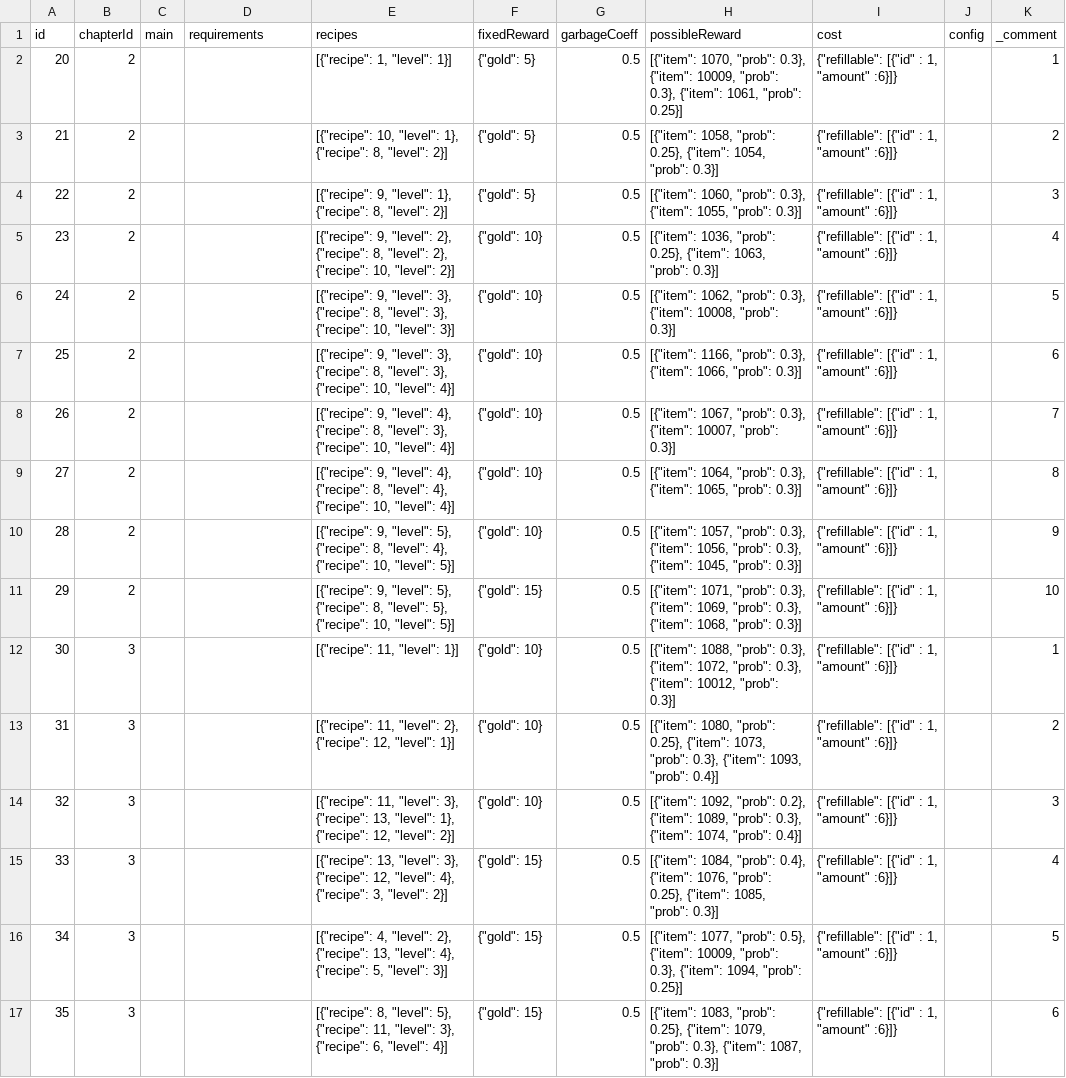
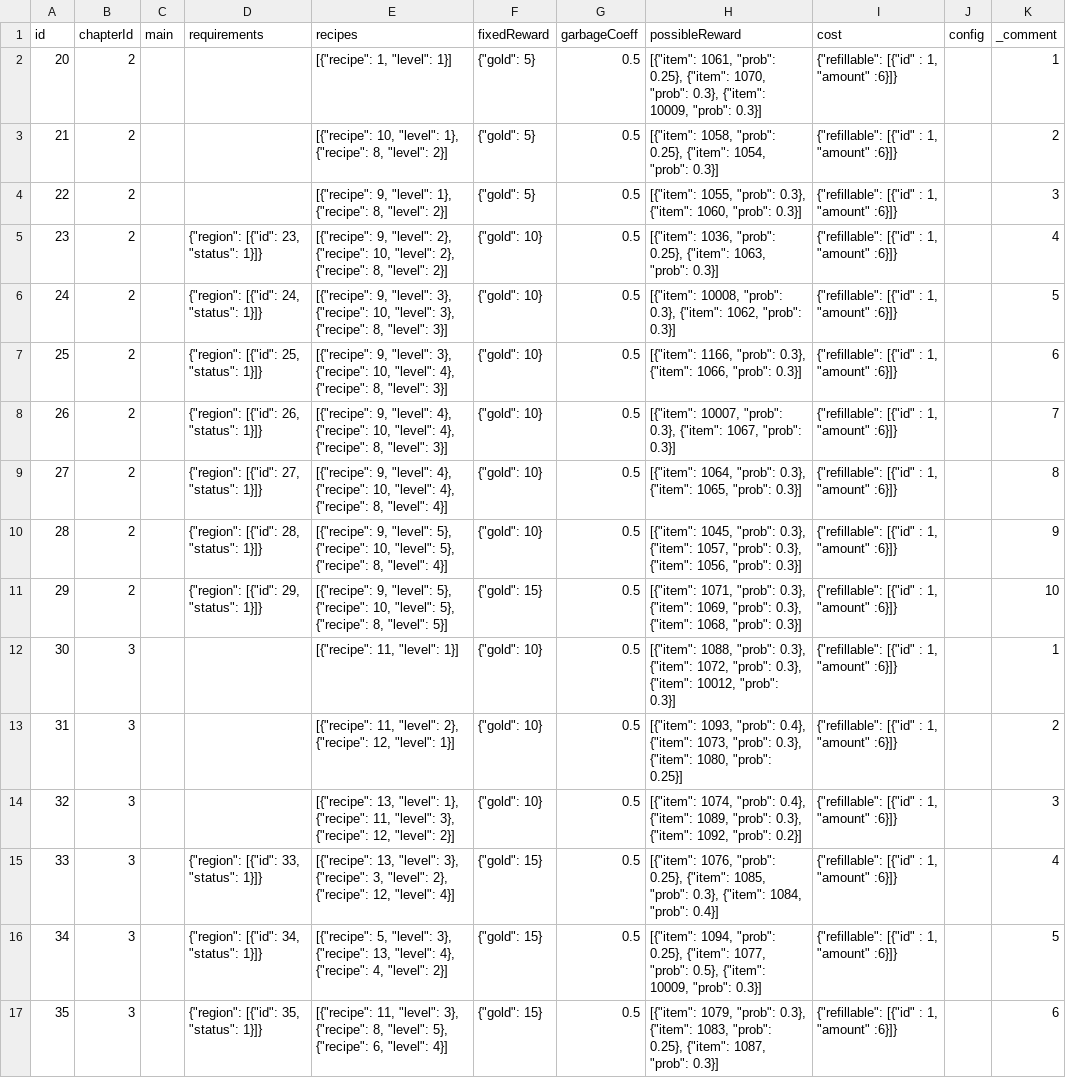
Before and after one commit to corhal/cr-calculator, a CSV file: _export_missions.csv, drawn as a sheet; only a part is shown; the diff covers the shown part only; the diff names each change by its address in the sheet, - before the commit and + after, or states it on an @@ line.

Commit message:
fix exporter

```diff
--- a/_export_missions.csv
+++ b/_export_missions.csv
-H2 (possibleReward): [{"item": 1070, "prob": 0.3}, {"item": 10009, "prob": 0.3}, {"item": 1061, "prob": 0.25}]
+H2 (possibleReward): [{"item": 1061, "prob": 0.25}, {"item": 1070, "prob": 0.3}, {"item": 10009, "prob": 0.3}]
-H4 (possibleReward): [{"item": 1060, "prob": 0.3}, {"item": 1055, "prob": 0.3}]
+H4 (possibleReward): [{"item": 1055, "prob": 0.3}, {"item": 1060, "prob": 0.3}]
-D5 (requirements): (empty)
+D5 (requirements): {"region": [{"id": 23, "status": 1}]}
-E5 (recipes): …2}, {"recipe": 8, "level": 2}, {"recipe": 10, "level": 2}]
+E5 (recipes): …2}, {"recipe": 10, "level": 2}, {"recipe": 8, "level": 2}]
-D6 (requirements): (empty)
+D6 (requirements): {"region": [{"id": 24, "status": 1}]}
-E6 (recipes): …3}, {"recipe": 8, "level": 3}, {"recipe": 10, "level": 3}]
+E6 (recipes): …3}, {"recipe": 10, "level": 3}, {"recipe": 8, "level": 3}]
-H6 (possibleReward): [{"item": 1062, "prob": 0.3}, {"item": 10008, "prob": 0.3}]
+H6 (possibleReward): [{"item": 10008, "prob": 0.3}, {"item": 1062, "prob": 0.3}]
-D7 (requirements): (empty)
+D7 (requirements): {"region": [{"id": 25, "status": 1}]}
-E7 (recipes): …3}, {"recipe": 8, "level": 3}, {"recipe": 10, "level": 4}]
+E7 (recipes): …3}, {"recipe": 10, "level": 4}, {"recipe": 8, "level": 3}]
-D8 (requirements): (empty)
+D8 (requirements): {"region": [{"id": 26, "status": 1}]}
-E8 (recipes): …4}, {"recipe": 8, "level": 3}, {"recipe": 10, "level": 4}]
+E8 (recipes): …4}, {"recipe": 10, "level": 4}, {"recipe": 8, "level": 3}]
-H8 (possibleReward): [{"item": 1067, "prob": 0.3}, {"item": 10007, "prob": 0.3}]
+H8 (possibleReward): [{"item": 10007, "prob": 0.3}, {"item": 1067, "prob": 0.3}]
-D9 (requirements): (empty)
+D9 (requirements): {"region": [{"id": 27, "status": 1}]}
-E9 (recipes): …4}, {"recipe": 8, "level": 4}, {"recipe": 10, "level": 4}]
+E9 (recipes): …4}, {"recipe": 10, "level": 4}, {"recipe": 8, "level": 4}]
-D10 (requirements): (empty)
+D10 (requirements): {"region": [{"id": 28, "status": 1}]}
-E10 (recipes): …5}, {"recipe": 8, "level": 4}, {"recipe": 10, "level": 5}]
+E10 (recipes): …5}, {"recipe": 10, "level": 5}, {"recipe": 8, "level": 4}]
-H10 (possibleReward): [{"item": 1057, "prob": 0.3}, {"item": 1056, "prob": 0.3}, {"item": 1045, "prob": 0.3}]
+H10 (possibleReward): [{"item": 1045, "prob": 0.3}, {"item": 1057, "prob": 0.3}, {"item": 1056, "prob": 0.3}]
-D11 (requirements): (empty)
+D11 (requirements): {"region": [{"id": 29, "status": 1}]}
-E11 (recipes): …5}, {"recipe": 8, "level": 5}, {"recipe": 10, "level": 5}]
+E11 (recipes): …5}, {"recipe": 10, "level": 5}, {"recipe": 8, "level": 5}]
-H13 (possibleReward): [{"item": 1080, "prob": 0.25}, {"item": 1073, "prob": 0.3}, {"item": 1093, "prob": 0.4}]
+H13 (possibleReward): [{"item": 1093, "prob": 0.4}, {"item": 1073, "prob": 0.3}, {"item": 1080, "prob": 0.25}]
-E14 (recipes): [{"recipe": 11, "level": 3}, {"recipe": 13, "level": 1}, {"recipe": 12,…
+E14 (recipes): [{"recipe": 13, "level": 1}, {"recipe": 11, "level": 3}, {"recipe": 12,…
-H14 (possibleReward): [{"item": 1092, "prob": 0.2}, {"item": 1089, "prob": 0.3}, {"item": 1074, "prob": 0.4}]
+H14 (possibleReward): [{"item": 1074, "prob": 0.4}, {"item": 1089, "prob": 0.3}, {"item": 1092, "prob": 0.2}]
-D15 (requirements): (empty)
+D15 (requirements): {"region": [{"id": 33, "status": 1}]}
-E15 (recipes): …3}, {"recipe": 12, "level": 4}, {"recipe": 3, "level": 2}]
+E15 (recipes): …3}, {"recipe": 3, "level": 2}, {"recipe": 12, "level": 4}]
-H15 (possibleReward): [{"item": 1084, "prob": 0.4}, {"item": 1076, "prob": 0.25}, {"item": 1085, "prob": 0.3}]
+H15 (possibleReward): [{"item": 1076, "prob": 0.25}, {"item": 1085, "prob": 0.3}, {"item": 1084, "prob": 0.4}]
-D16 (requirements): (empty)
+D16 (requirements): {"region": [{"id": 34, "status": 1}]}
-E16 (recipes): [{"recipe": 4, "level": 2}, {"recipe": 13, "level": 4}, {"recipe": 5, "level": 3}]
+E16 (recipes): [{"recipe": 5, "level": 3}, {"recipe": 13, "level": 4}, {"recipe": 4, "level": 2}]
-H16 (possibleReward): [{"item": 1077, "prob": 0.5}, {"item": 10009, "prob": 0.3}, {"item": 1094, "prob": 0.25}]
+H16 (possibleReward): [{"item": 1094, "prob": 0.25}, {"item": 1077, "prob": 0.5}, {"item": 10009, "prob": 0.3}]
-D17 (requirements): (empty)
+D17 (requirements): {"region": [{"id": 35, "status": 1}]}
-E17 (recipes): [{"recipe": 8, "level": 5}, {"recipe": 11, "level": 3}, {"recipe": 6,…
+E17 (recipes): [{"recipe": 11, "level": 3}, {"recipe": 8, "level": 5}, {"recipe": 6,…
-H17 (possibleReward): [{"item": 1083, "prob": 0.25}, {"item": 1079, "prob": 0.3}, {"item": 1087,…
+H17 (possibleReward): [{"item": 1079, "prob": 0.3}, {"item": 1083, "prob": 0.25}, {"item": 1087,…
```
Also changed, not shown: 55 edited cells elsewhere in this file, _export_items.csv, _export_quests.csv, 1 other file.
